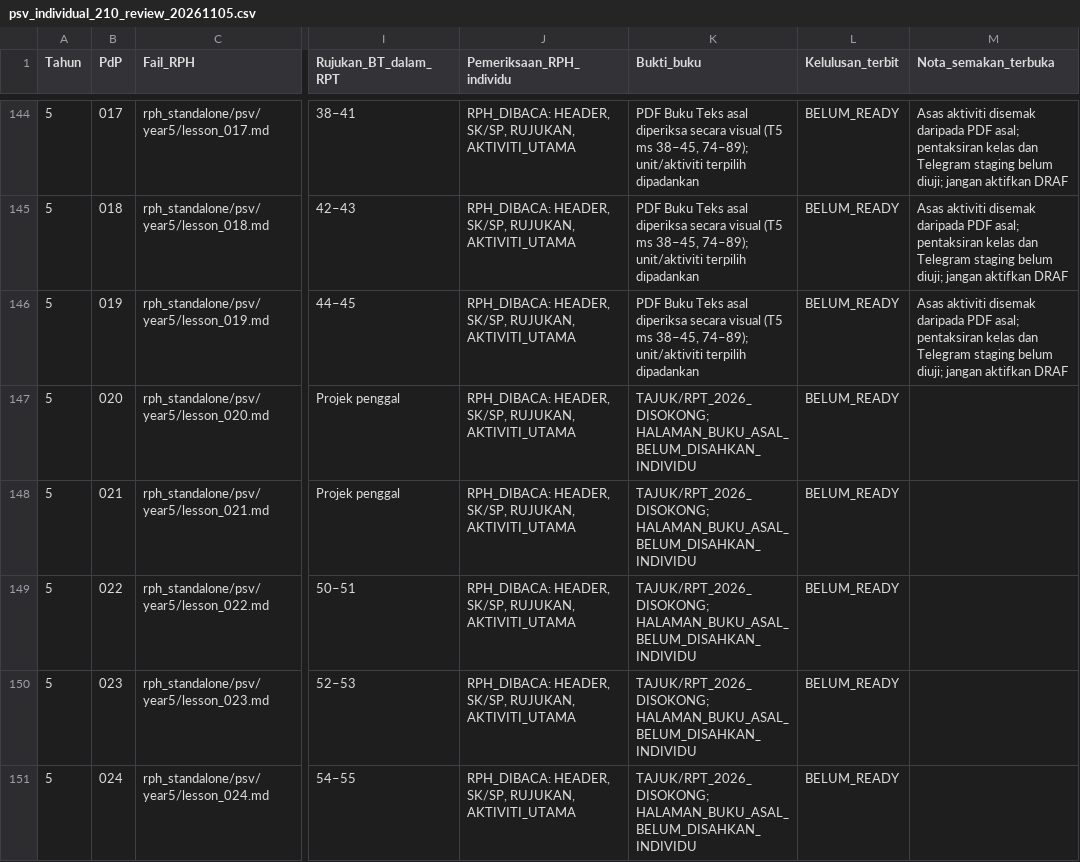
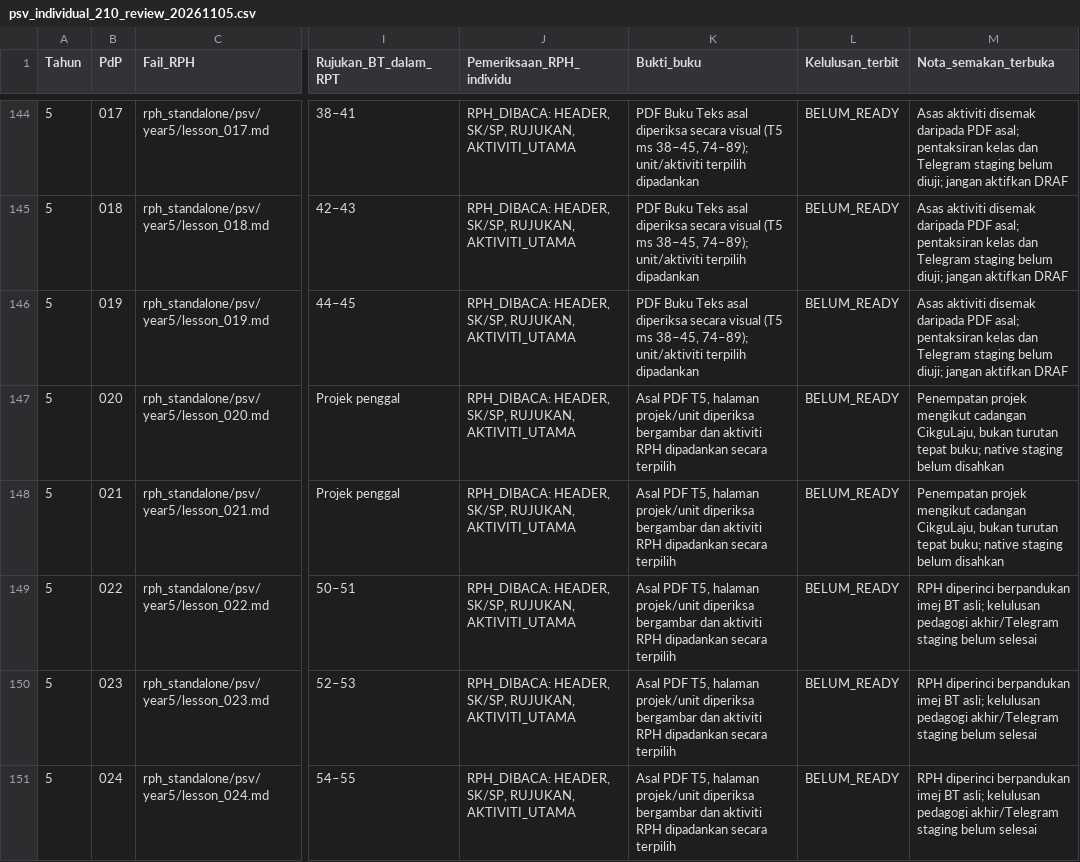
Before and after one commit to nurynayreen88/CikguLaju-AI, a CSV file: rph_standalone/psv/audits/psv_individual_210_review_20261105.csv, drawn as a sheet; only a part is shown, gaps mark what is left out; the diff covers the shown part only; the diff names each change by its address in the sheet, - before the commit and + after, or states it on an @@ line.

```diff
--- a/rph_standalone/psv/audits/psv_individual_210_review_20261105.csv
+++ b/rph_standalone/psv/audits/psv_individual_210_review_20261105.csv
-K147:K151 (Bukti_buku): TAJUK/RPT_2026_DISOKONG; HALAMAN_BUKU_ASAL_BELUM_DISAHKAN_INDIVIDU
+K147:K151 (Bukti_buku): Asal PDF T5, halaman projek/unit diperiksa bergambar dan aktiviti RPH dipadankan secara terpilih
-M147:M148 (Nota_semakan_terbuka): (empty)
+M147:M148 (Nota_semakan_terbuka): Penempatan projek mengikut cadangan CikguLaju, bukan turutan tepat buku; native staging belum disahkan
-M149:M151 (Nota_semakan_terbuka): (empty)
+M149:M151 (Nota_semakan_terbuka): RPH diperinci berpandukan imej BT asli; kelulusan pedagogi akhir/Telegram staging belum selesai
```
Also changed, not shown: 14 edited cells elsewhere in this file, 14 other files.
